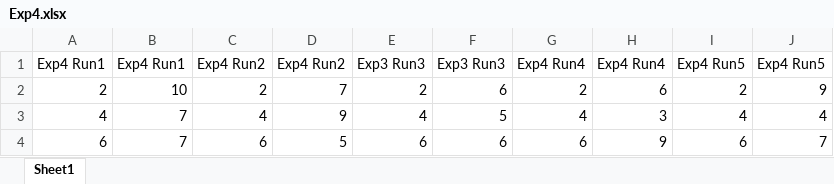
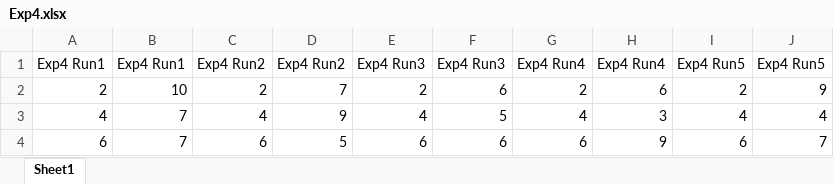
Before and after one commit to abrandenberger/phys-258, an Excel workbook: Lab 6/data/Exp4.xlsx, sheet Sheet1, drawn as a sheet; only a part is shown; values as stored, in another font and other column widths than the file's, no borders; the diff names each change by its address in the sheet, - before the commit and + after, or states it on an @@ line.

```diff
--- a/Lab 6/data/Exp4.xlsx (sheet Sheet1)
+++ b/Lab 6/data/Exp4.xlsx (sheet Sheet1)
-E1: Exp3 Run3
+E1: Exp4 Run3
-F1: Exp3 Run3
+F1: Exp4 Run3
```
Also changed, not shown: Lab 6/data/Background.xlsx, Lab 6/data/Exp2.xlsx, 2 other files.
